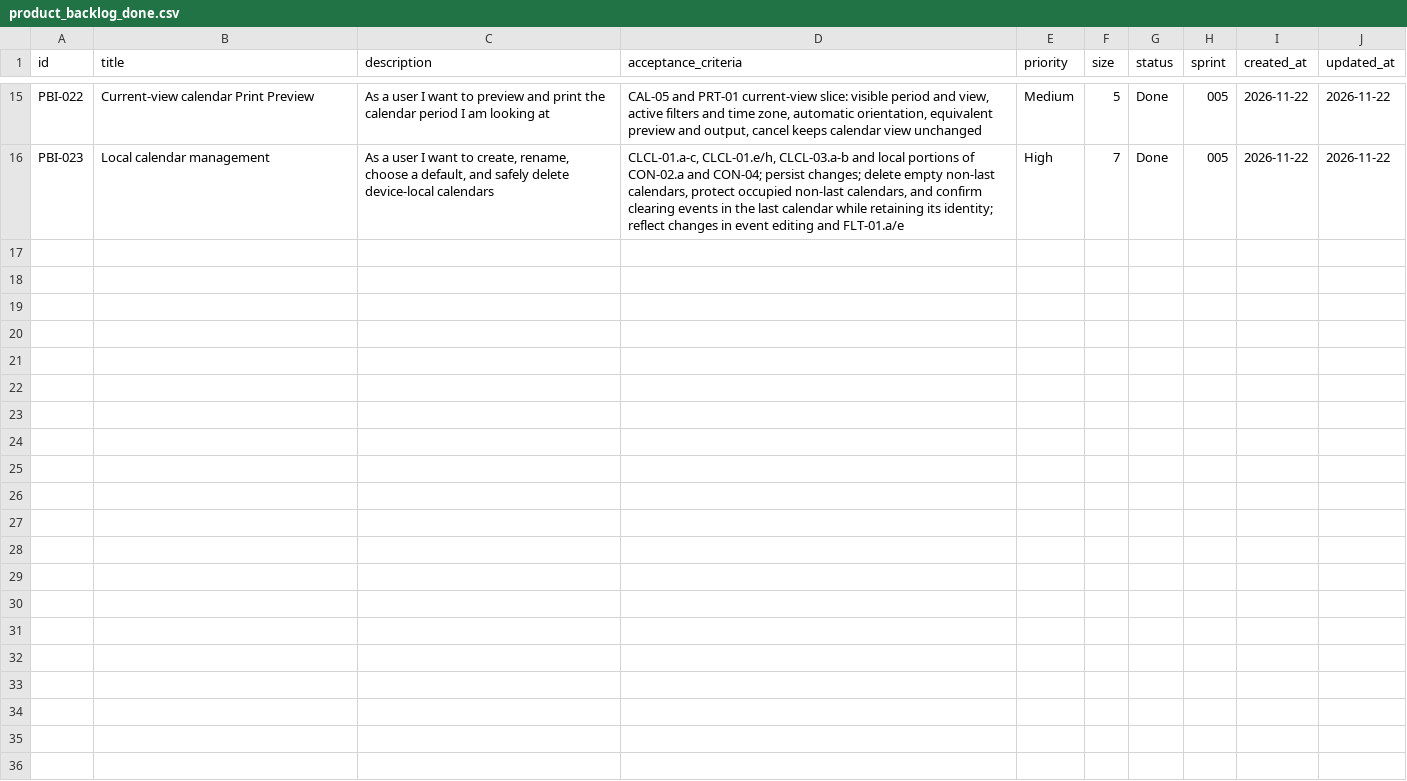
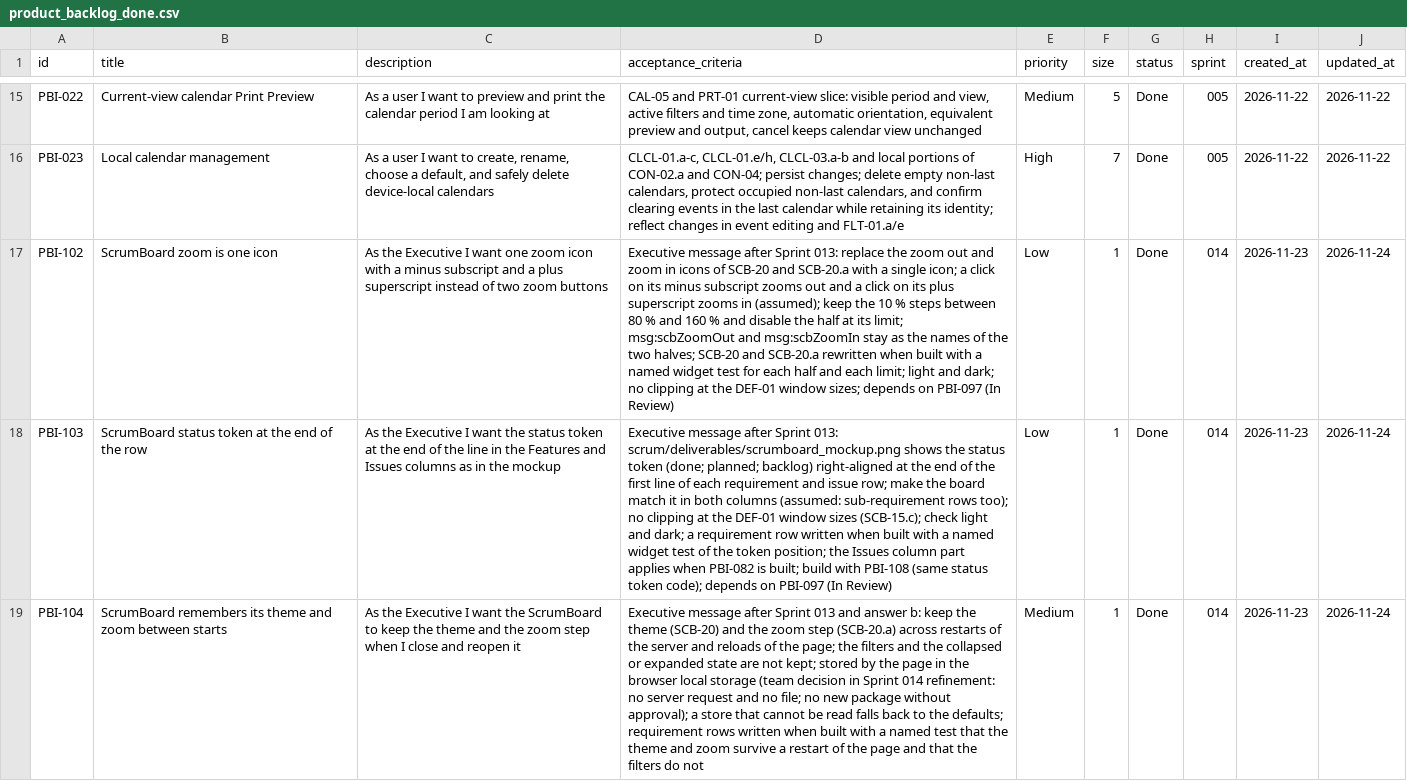
Before and after one commit to Uuugh/SuiteStream, a CSV file: scrum/product_backlog_done.csv, drawn as a sheet; only a part is shown, gaps mark what is left out; the diff names each change by its address in the sheet, - before the commit and + after, or states it on an @@ line.

```diff
--- a/scrum/product_backlog_done.csv
+++ b/scrum/product_backlog_done.csv
+row 17: PBI-102 | ScrumBoard zoom is one icon | As the Executive I want one zoom icon with a minus subscript and a plus superscript instead of two zoom buttons | Executive message after Sprint 013: replace the zoom out and zoom in icons of SCB-20 and SCB-20.a with a single icon; a click on its minus subscript zooms out and a click on its plus superscript zooms in (assumed); keep the 10 % steps between 80 % and 160 % and disable the half at its limit; msg:scbZoomOut and msg:scbZoomIn stay as the names of the two halves; SCB-20 and SCB-20.a rewritten when built with a named widget test for each half and each limit; light and dark; no clipping at the DEF-01 window sizes; depends on PBI-097 (In Review) | Low | 1 | Done | 014 | 2026-11-23 | 2026-11-24
+row 18: PBI-103 | ScrumBoard status token at the end of the row | As the Executive I want the status token at the end of the line in the Features and Issues columns as in the mockup | Executive message after Sprint 013: scrum/deliverables/scrumboard_mockup.png shows the status token (done; planned; backlog) right-aligned at the end of the first line of each requirement and issue row; make the board match it in both columns (assumed: sub-requirement rows too); no clipping at the DEF-01 window sizes (SCB-15.c); check light and dark; a requirement row written when built with a named widget test of the token position; the Issues column part applies when PBI-082 is built; build with PBI-108 (same status token code); depends on PBI-097 (In Review) | Low | 1 | Done | 014 | 2026-11-23 | 2026-11-24
+row 19: PBI-104 | ScrumBoard remembers its theme and zoom between starts | As the Executive I want the ScrumBoard to keep the theme and the zoom step when I close and reopen it | Executive message after Sprint 013 and answer b: keep the theme (SCB-20) and the zoom step (SCB-20.a) across restarts of the server and reloads of the page; the filters and the collapsed or expanded state are not kept; stored by the page in the browser local storage (team decision in Sprint 014 refinement: no server request and no file; no new package without approval); a store that cannot be read falls back to the defaults; requirement rows written when built with a named test that the theme and zoom survive a restart of the page and that the filters do not | Medium | 1 | Done | 014 | 2026-11-23 | 2026-11-24
```
Also changed, not shown: scrum/product_backlog.csv, 3 other files.
